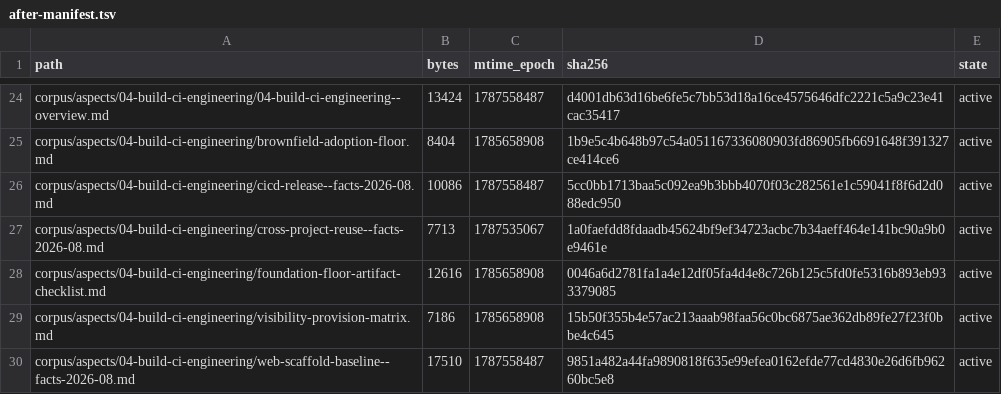
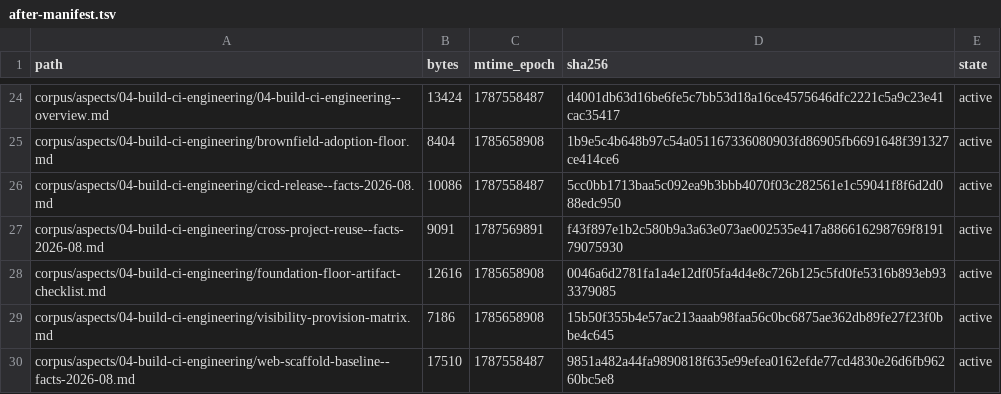
Before and after one commit to coolbress/standards, a TSV file: audit/after-manifest.tsv, drawn as a sheet; only a part is shown, gaps mark what is left out.

```diff
--- a/audit/after-manifest.tsv
+++ b/audit/after-manifest.tsv
@@ -26,3 +26,3 @@ corpus/aspects/04-build-ci-engineering/brownfield-adoption-floor.md	8404	1785658
 corpus/aspects/04-build-ci-engineering/cicd-release--facts-2026-08.md	10086	1787558487	5cc0bb1713baa5c092ea9b3bbb4070f03c282561e1c59041f8f6d2d088edc950	active
-corpus/aspects/04-build-ci-engineering/cross-project-reuse--facts-2026-08.md	7713	1787535067	1a0faefdd8fdaadb45624bf9ef34723acbc7b34aeff464e141bc90a9b0e9461e	active
+corpus/aspects/04-build-ci-engineering/cross-project-reuse--facts-2026-08.md	9091	1787569891	f43f897e1b2c580b9a3a63e073ae002535e417a886616298769f819179075930	active
 corpus/aspects/04-build-ci-engineering/foundation-floor-artifact-checklist.md	12616	1785658908	0046a6d2781fa1a4e12df05fa4d4e8c726b125c5fd0fe5316b893eb933379085	active
```
Also changed, not shown: 4 other files.
